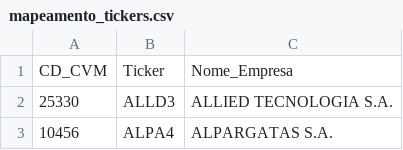
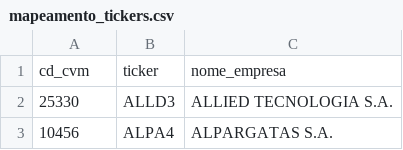
Before and after one commit to ThiagoGaloMG/modelfleuriet, a CSV file: data/mapeamento_tickers.csv, drawn as a sheet; only a part is shown; removed rows and columns are numbered as before the commit, all else as after; the diff names each change by its address in the sheet, - before the commit and + after, or states it on an @@ line.

Commit message:
Update mapeamento_tickers.csv
minusculas_1

```diff
--- a/data/mapeamento_tickers.csv
+++ b/data/mapeamento_tickers.csv
-row 1: CD_CVM | Ticker | Nome_Empresa
+row 1: cd_cvm | ticker | nome_empresa
```
